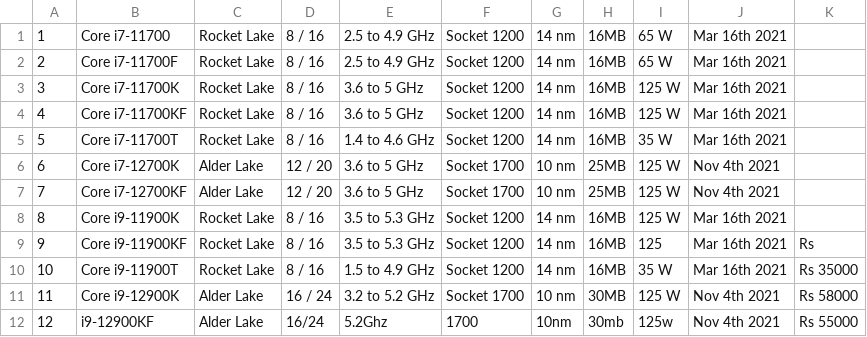
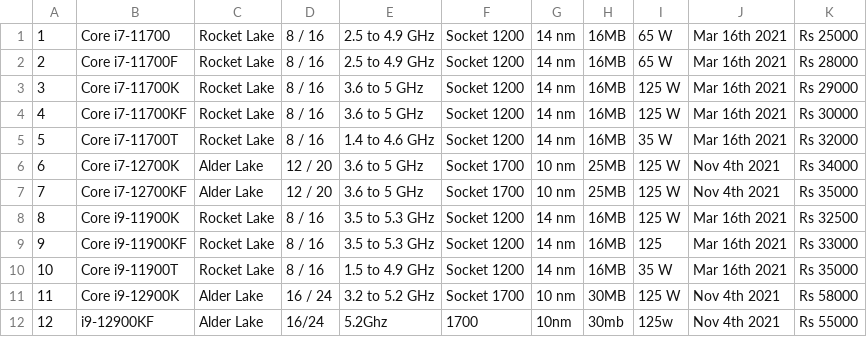
Before and after one commit to Knowasiak/Python, a CSV file: INTELCPUEDITING.csv, drawn as a sheet.

```diff
--- a/INTELCPUEDITING.csv
+++ b/INTELCPUEDITING.csv
@@ -1,10 +1,10 @@
-1,Core i7-11700,Rocket Lake,8 / 16,2.5 to 4.9 GHz,Socket 1200,14 nm,16MB,65 W,Mar 16th 2021
-2,Core i7-11700F,Rocket Lake,8 / 16,2.5 to 4.9 GHz,Socket 1200,14 nm,16MB,65 W,Mar 16th 2021
-3,Core i7-11700K,Rocket Lake,8 / 16,3.6 to 5 GHz,Socket 1200,14 nm,16MB,125 W,Mar 16th 2021
-4,Core i7-11700KF,Rocket Lake,8 / 16,3.6 to 5 GHz,Socket 1200,14 nm,16MB,125 W,Mar 16th 2021
-5,Core i7-11700T,Rocket Lake,8 / 16,1.4 to 4.6 GHz,Socket 1200,14 nm,16MB,35 W,Mar 16th 2021
-6,Core i7-12700K,Alder Lake,12 / 20,3.6 to 5 GHz,Socket 1700,10 nm,25MB,125 W,Nov 4th 2021
-7,Core i7-12700KF,Alder Lake,12 / 20,3.6 to 5 GHz,Socket 1700,10 nm,25MB,125 W,Nov 4th 2021
-8,Core i9-11900K,Rocket Lake,8 / 16,3.5 to 5.3 GHz,Socket 1200,14 nm,16MB,125 W,Mar 16th 2021
-9,Core i9-11900KF,Rocket Lake,8 / 16,3.5 to 5.3 GHz,Socket 1200,14 nm,16MB,125,Mar 16th 2021,Rs
+1,Core i7-11700,Rocket Lake,8 / 16,2.5 to 4.9 GHz,Socket 1200,14 nm,16MB,65 W,Mar 16th 2021,Rs 25000
+2,Core i7-11700F,Rocket Lake,8 / 16,2.5 to 4.9 GHz,Socket 1200,14 nm,16MB,65 W,Mar 16th 2021,Rs 28000
+3,Core i7-11700K,Rocket Lake,8 / 16,3.6 to 5 GHz,Socket 1200,14 nm,16MB,125 W,Mar 16th 2021,Rs 29000
+4,Core i7-11700KF,Rocket Lake,8 / 16,3.6 to 5 GHz,Socket 1200,14 nm,16MB,125 W,Mar 16th 2021,Rs 30000
+5,Core i7-11700T,Rocket Lake,8 / 16,1.4 to 4.6 GHz,Socket 1200,14 nm,16MB,35 W,Mar 16th 2021,Rs 32000
+6,Core i7-12700K,Alder Lake,12 / 20,3.6 to 5 GHz,Socket 1700,10 nm,25MB,125 W,Nov 4th 2021,Rs 34000
+7,Core i7-12700KF,Alder Lake,12 / 20,3.6 to 5 GHz,Socket 1700,10 nm,25MB,125 W,Nov 4th 2021,Rs 35000
+8,Core i9-11900K,Rocket Lake,8 / 16,3.5 to 5.3 GHz,Socket 1200,14 nm,16MB,125 W,Mar 16th 2021,Rs 32500
+9,Core i9-11900KF,Rocket Lake,8 / 16,3.5 to 5.3 GHz,Socket 1200,14 nm,16MB,125,Mar 16th 2021,Rs 33000
 10,Core i9-11900T,Rocket Lake,8 / 16,1.5 to 4.9 GHz,Socket 1200,14 nm,16MB,35 W,Mar 16th 2021,Rs 35000
```
Also changed, not shown: AMDCPUEDITING.csv, AMDCPUGAMING.csv, 3 other files.
